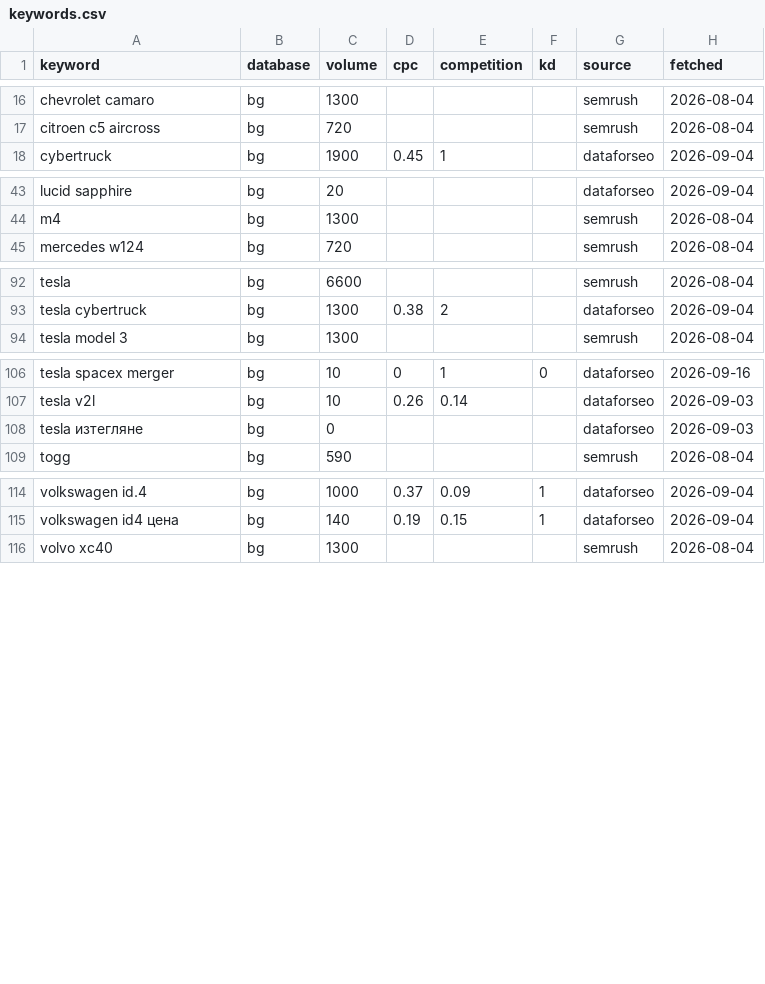
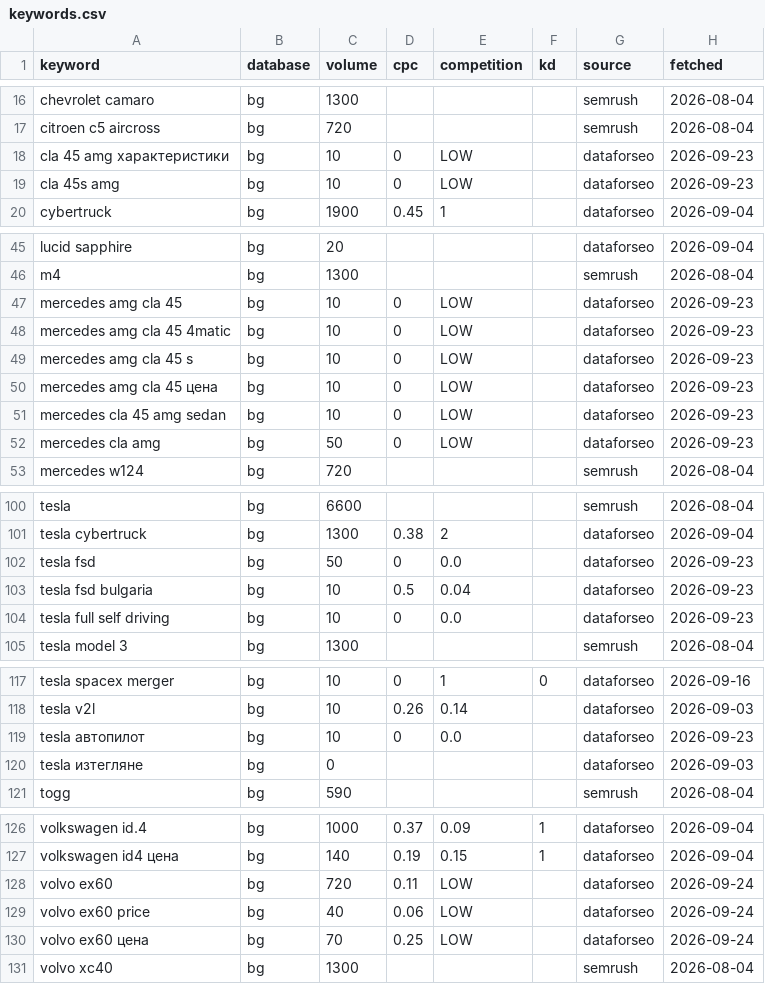
Before and after one commit to trepechov/carlifebydani, a CSV file: data/seo-cache/keywords.csv, drawn as a sheet; only a part is shown, gaps mark what is left out.

```diff
--- a/data/seo-cache/keywords.csv
+++ b/data/seo-cache/keywords.csv
@@ -17,2 +17,4 @@ chevrolet camaro,bg,1300,,,,semrush,2026-08-04
 citroen c5 aircross,bg,720,,,,semrush,2026-08-04
+cla 45 amg характеристики,bg,10,0,LOW,,dataforseo,2026-09-23
+cla 45s amg,bg,10,0,LOW,,dataforseo,2026-09-23
 cybertruck,bg,1900,0.45,1,,dataforseo,2026-09-04
@@ -44,2 +46,8 @@ lucid sapphire,bg,20,,,,dataforseo,2026-09-04
 m4,bg,1300,,,,semrush,2026-08-04
+mercedes amg cla 45,bg,10,0,LOW,,dataforseo,2026-09-23
+mercedes amg cla 45 4matic,bg,10,0,LOW,,dataforseo,2026-09-23
+mercedes amg cla 45 s,bg,10,0,LOW,,dataforseo,2026-09-23
+mercedes amg cla 45 цена,bg,10,0,LOW,,dataforseo,2026-09-23
+mercedes cla 45 amg sedan,bg,10,0,LOW,,dataforseo,2026-09-23
+mercedes cla amg,bg,50,0,LOW,,dataforseo,2026-09-23
 mercedes w124,bg,720,,,,semrush,2026-08-04
@@ -93,2 +101,5 @@ tesla,bg,6600,,,,semrush,2026-08-04
 tesla cybertruck,bg,1300,0.38,2,,dataforseo,2026-09-04
+tesla fsd,bg,50,0,0.0,,dataforseo,2026-09-23
+tesla fsd bulgaria,bg,10,0.5,0.04,,dataforseo,2026-09-23
+tesla full self driving,bg,10,0,0.0,,dataforseo,2026-09-23
 tesla model 3,bg,1300,,,,semrush,2026-08-04
@@ -107,2 +118,3 @@ tesla spacex merger,bg,10,0,1,0,dataforseo,2026-09-16
 tesla v2l,bg,10,0.26,0.14,,dataforseo,2026-09-03
+tesla автопилот,bg,10,0,0.0,,dataforseo,2026-09-23
 tesla изтегляне,bg,0,,,,dataforseo,2026-09-03
@@ -115,2 +127,5 @@ volkswagen id.4,bg,1000,0.37,0.09,1,dataforseo,2026-09-04
 volkswagen id4 цена,bg,140,0.19,0.15,1,dataforseo,2026-09-04
+volvo ex60,bg,720,0.11,LOW,,dataforseo,2026-09-24
+volvo ex60 price,bg,40,0.06,LOW,,dataforseo,2026-09-24
+volvo ex60 цена,bg,70,0.25,LOW,,dataforseo,2026-09-24
 volvo xc40,bg,1300,,,,semrush,2026-08-04
```
Also changed, not shown: reports/seo-optimizations/ledger.csv, 11 other files.
